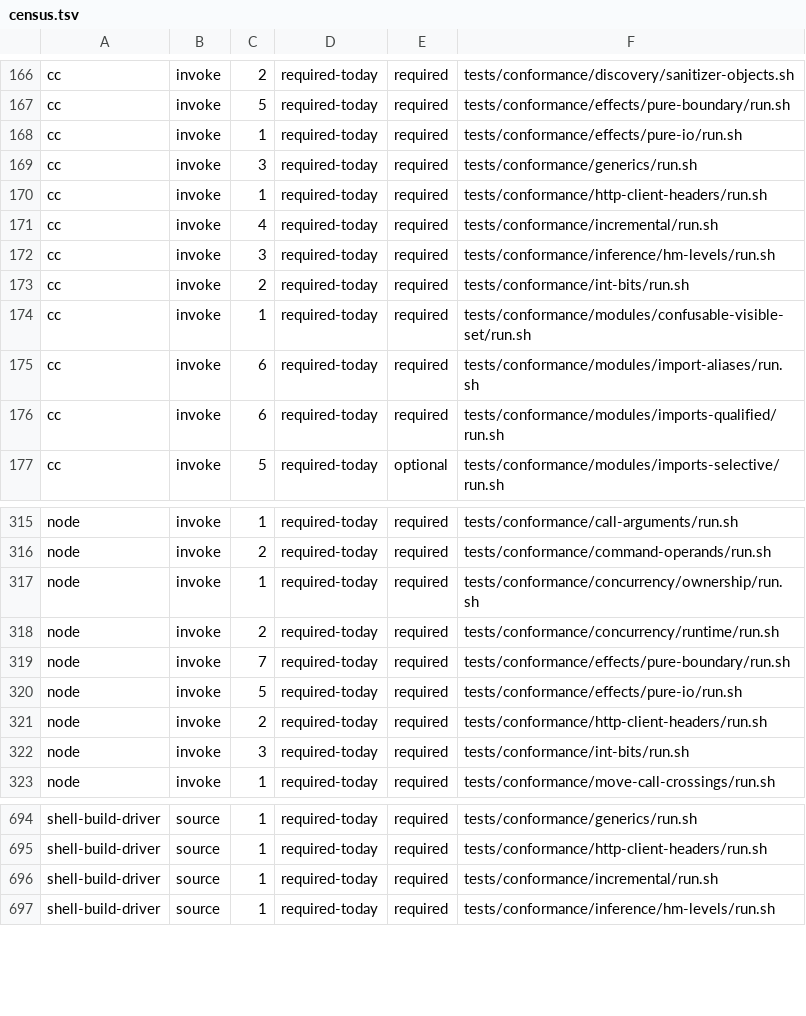
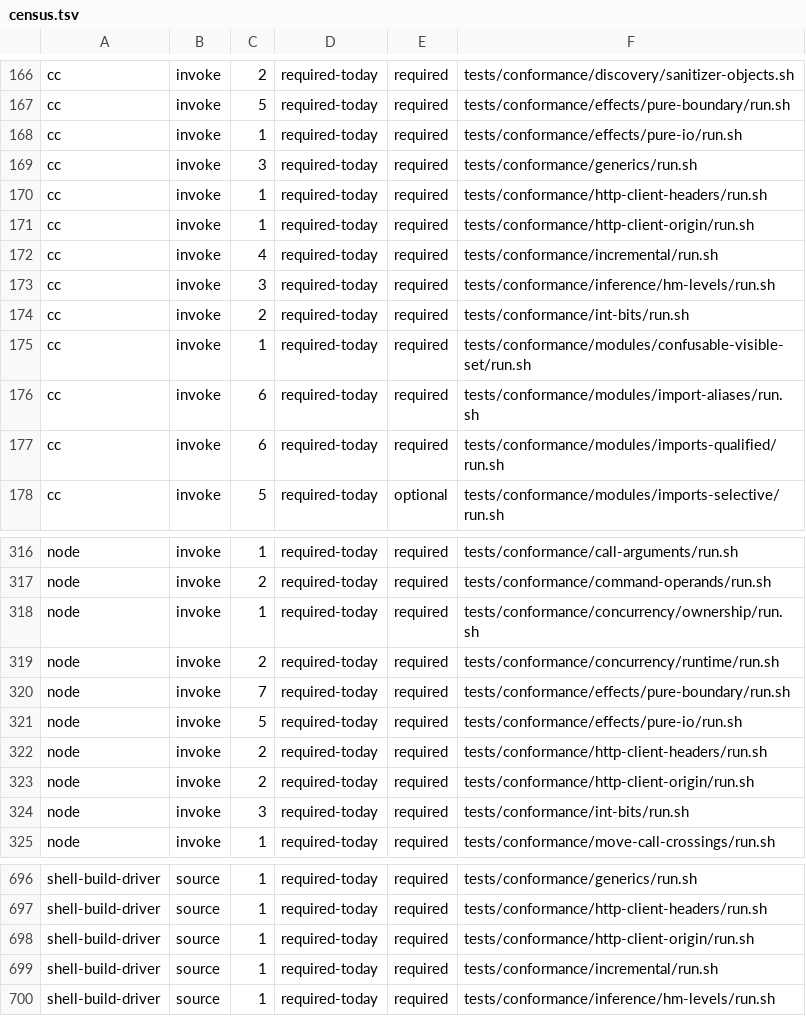
Before and after one commit to kofun-lang/kofun, a TSV file: tooling/forbidden-requirements/census.tsv, drawn as a sheet; only a part is shown, gaps mark what is left out.

Commit message:
feat(stage2): a checked HttpOrigin construction on the HTTP carrier (#1696)
`HttpOrigin = {host: Bytes, target: Bytes, port: Int}` had no executable
Stage 2 surface: the record constructor builds it with no bounds, and neither
half validated it. This adds `stage2_http_origin(origin)`, which validates an
`HttpOrigin` record in place in both halves of the pair.

- Per #1258 Q2 the admitted sets are the #1257 oracle's: a host of 1..255
  visible-ASCII bytes without a comma (R039), an origin-form `/`-prefixed
  target of 1..2048 visible-ASCII bytes (R040), and a port in -1 or 0..65535
  (R041). Like the R038 append it is private-status, so binding its result is
  E2S179; the call has no source value.
- The emitted prelude is gated on the same raw-source `stage2_http_origin`
  spelling in both halves, and `host_bytes`/`target_bytes` join the
  `http_carrier.limits` rows in the native-toolchain contract.
- `task http-client-origin` proves checked construction and the R039/R040/R041
  refusals, that `CoreLimits` and the caller limit map are readable values, the
  two E2S15 refusals before any C, and pair agreement on outcome, emitted C,
  and scope HIR. The gate joins the `http-client-carriers` composite.

Pair checksums and the manifest seed are regenerated by
`task stage2-pair-refresh`; the release evidence, pinned inputs, census rows,
diagnostics registry, and task help are regenerated too.

```diff
--- a/tooling/forbidden-requirements/census.tsv
+++ b/tooling/forbidden-requirements/census.tsv
@@ -170,2 +170,3 @@ cc	invoke	3	required-today	required	tests/conformance/generics/run.sh
 cc	invoke	1	required-today	required	tests/conformance/http-client-headers/run.sh
+cc	invoke	1	required-today	required	tests/conformance/http-client-origin/run.sh
 cc	invoke	4	required-today	required	tests/conformance/incremental/run.sh
@@ -321,2 +322,3 @@ node	invoke	5	required-today	required	tests/conformance/effects/pure-io/run.sh
 node	invoke	2	required-today	required	tests/conformance/http-client-headers/run.sh
+node	invoke	2	required-today	required	tests/conformance/http-client-origin/run.sh
 node	invoke	3	required-today	required	tests/conformance/int-bits/run.sh
@@ -695,2 +697,3 @@ shell-build-driver	source	1	required-today	required	tests/conformance/generics/r
 shell-build-driver	source	1	required-today	required	tests/conformance/http-client-headers/run.sh
+shell-build-driver	source	1	required-today	required	tests/conformance/http-client-origin/run.sh
 shell-build-driver	source	1	required-today	required	tests/conformance/incremental/run.sh
```
Also changed, not shown: 29 other files.
